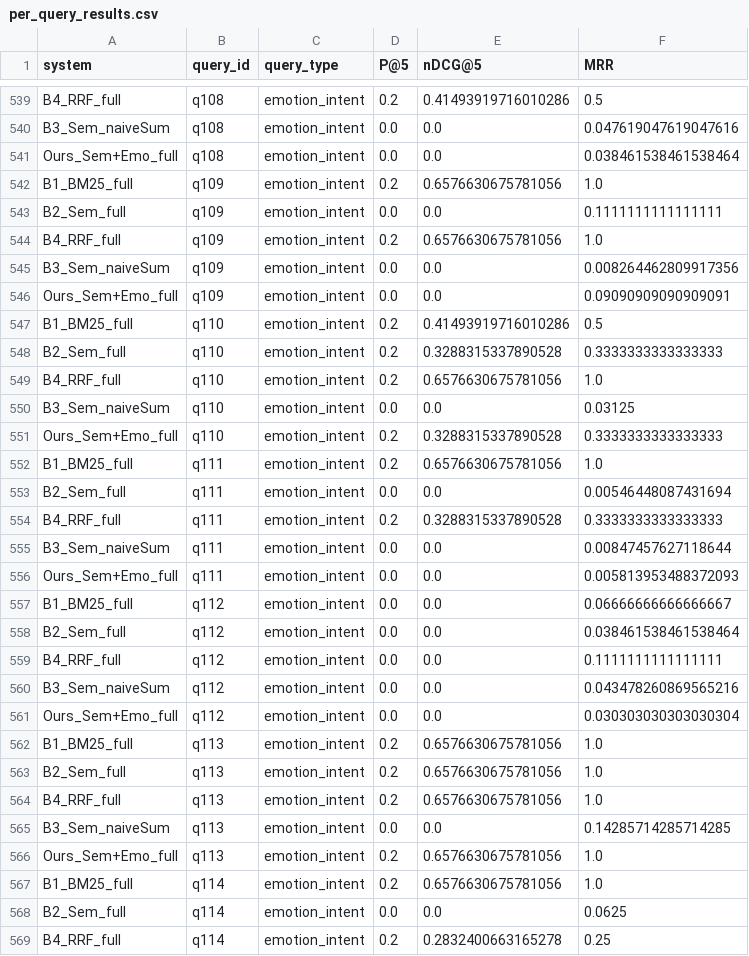
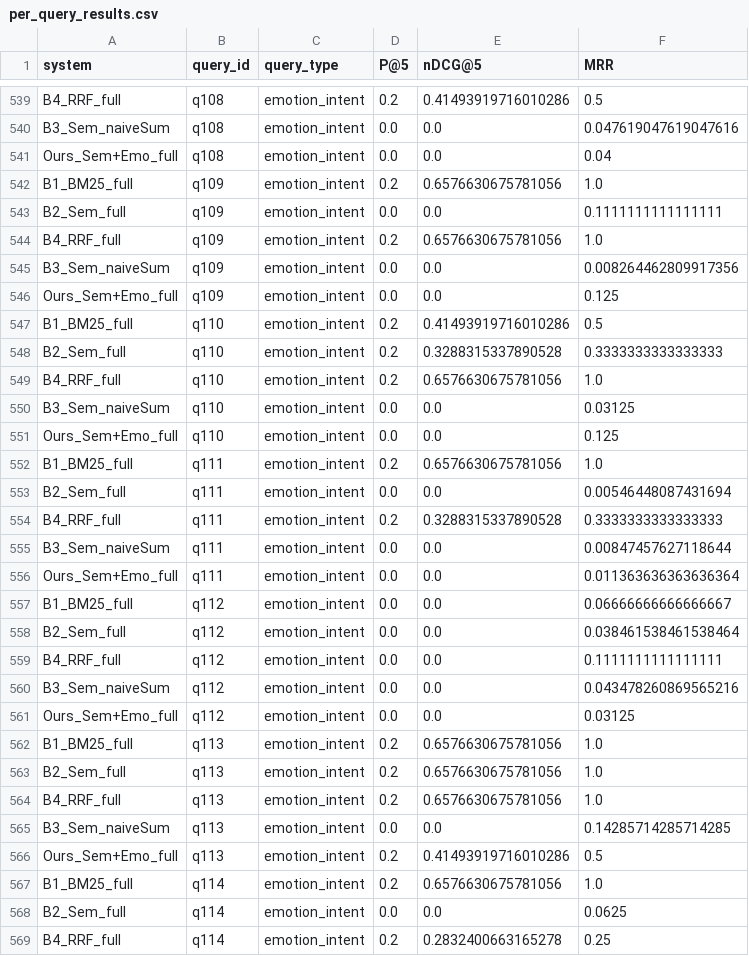
Before and after one commit to ImashaUdayangi/Memtale-Co-Archivist, a CSV file: evaluation/runs/index_full/alpha_0.9/per_query_results.csv, drawn as a sheet; only a part is shown, gaps mark what is left out; the diff covers the shown part only.

Commit message:
Updated results to alpha 0.9 to find best indexing strategy
Refreshed per-query and summary evaluation metrics for both index_aware and index_full runs with alpha 0.9. Changes reflect updated results for the Ours_Sem+Emo method, affecting per-query, summary_by_type, and summary_overall CSV files.

```diff
--- a/evaluation/runs/index_full/alpha_0.9/per_query_results.csv
+++ b/evaluation/runs/index_full/alpha_0.9/per_query_results.csv
@@ -540,3 +540,3 @@ B4_RRF_full,q108,emotion_intent,0.2,0.41493919716010286,0.5
 B3_Sem_naiveSum,q108,emotion_intent,0.0,0.0,0.047619047619047616
-Ours_Sem+Emo_full,q108,emotion_intent,0.0,0.0,0.038461538461538464
+Ours_Sem+Emo_full,q108,emotion_intent,0.0,0.0,0.04
 B1_BM25_full,q109,emotion_intent,0.2,0.6576630675781056,1.0
@@ -545,3 +545,3 @@ B4_RRF_full,q109,emotion_intent,0.2,0.6576630675781056,1.0
 B3_Sem_naiveSum,q109,emotion_intent,0.0,0.0,0.008264462809917356
-Ours_Sem+Emo_full,q109,emotion_intent,0.0,0.0,0.09090909090909091
+Ours_Sem+Emo_full,q109,emotion_intent,0.0,0.0,0.125
 B1_BM25_full,q110,emotion_intent,0.2,0.41493919716010286,0.5
@@ -550,3 +550,3 @@ B4_RRF_full,q110,emotion_intent,0.2,0.6576630675781056,1.0
 B3_Sem_naiveSum,q110,emotion_intent,0.0,0.0,0.03125
-Ours_Sem+Emo_full,q110,emotion_intent,0.2,0.3288315337890528,0.3333333333333333
+Ours_Sem+Emo_full,q110,emotion_intent,0.0,0.0,0.125
 B1_BM25_full,q111,emotion_intent,0.2,0.6576630675781056,1.0
@@ -555,3 +555,3 @@ B4_RRF_full,q111,emotion_intent,0.2,0.3288315337890528,0.3333333333333333
 B3_Sem_naiveSum,q111,emotion_intent,0.0,0.0,0.00847457627118644
-Ours_Sem+Emo_full,q111,emotion_intent,0.0,0.0,0.005813953488372093
+Ours_Sem+Emo_full,q111,emotion_intent,0.0,0.0,0.011363636363636364
 B1_BM25_full,q112,emotion_intent,0.0,0.0,0.06666666666666667
@@ -560,3 +560,3 @@ B4_RRF_full,q112,emotion_intent,0.0,0.0,0.1111111111111111
 B3_Sem_naiveSum,q112,emotion_intent,0.0,0.0,0.043478260869565216
-Ours_Sem+Emo_full,q112,emotion_intent,0.0,0.0,0.030303030303030304
+Ours_Sem+Emo_full,q112,emotion_intent,0.0,0.0,0.03125
 B1_BM25_full,q113,emotion_intent,0.2,0.6576630675781056,1.0
@@ -565,3 +565,3 @@ B4_RRF_full,q113,emotion_intent,0.2,0.6576630675781056,1.0
 B3_Sem_naiveSum,q113,emotion_intent,0.0,0.0,0.14285714285714285
-Ours_Sem+Emo_full,q113,emotion_intent,0.2,0.6576630675781056,1.0
+Ours_Sem+Emo_full,q113,emotion_intent,0.2,0.41493919716010286,0.5
 B1_BM25_full,q114,emotion_intent,0.2,0.6576630675781056,1.0
```
Also changed, not shown: 70 edited cells elsewhere in this file, evaluation/runs/index_aware/alpha_0.9/per_query_results.csv, evaluation/runs/index_aware/alpha_0.9/summary_by_type.csv, 3 other files.
